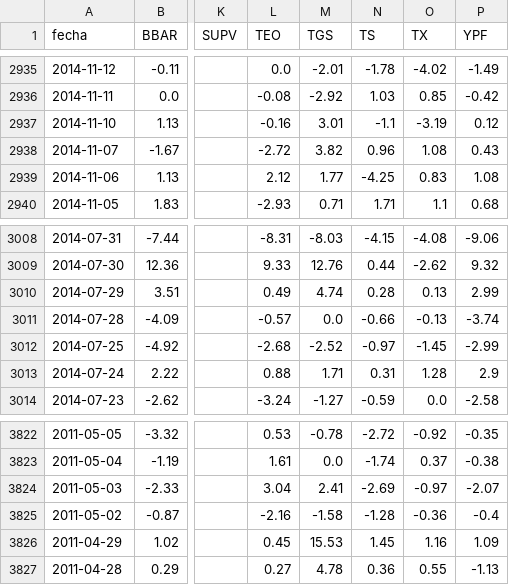
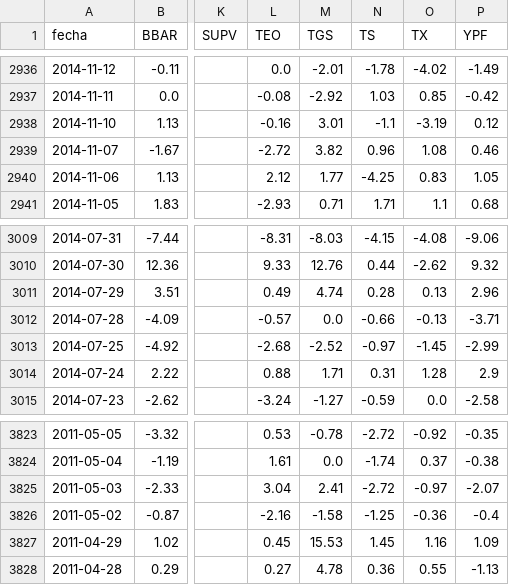
Before and after one commit to jesusrobles824/Descarga-bases-de-datos, a CSV file: ADRs_variacion_porcentual_diaria.csv, drawn as a sheet; only a part is shown, gaps mark what is left out; addresses are those after the commit; the diff covers the shown part only; the diff names each change by its address in the sheet, - before the commit and + after, or states it on an @@ line.

```diff
--- a/ADRs_variacion_porcentual_diaria.csv
+++ b/ADRs_variacion_porcentual_diaria.csv
-P2939 (YPF): 0.43
+P2939 (YPF): 0.46
-P2940 (YPF): 1.08
+P2940 (YPF): 1.05
-P3011 (YPF): 2.99
+P3011 (YPF): 2.96
-P3012 (YPF): -3.74
+P3012 (YPF): -3.71
-N3825 (TS): -2.69
+N3825 (TS): -2.72
-N3826 (TS): -1.28
+N3826 (TS): -1.25
```
Also changed, not shown: 1 added row and 8 edited cells elsewhere in this file, ADRs_Precios.csv, Principales_Tasas_de_Interés_de_Mercado.csv, 7 other files.
